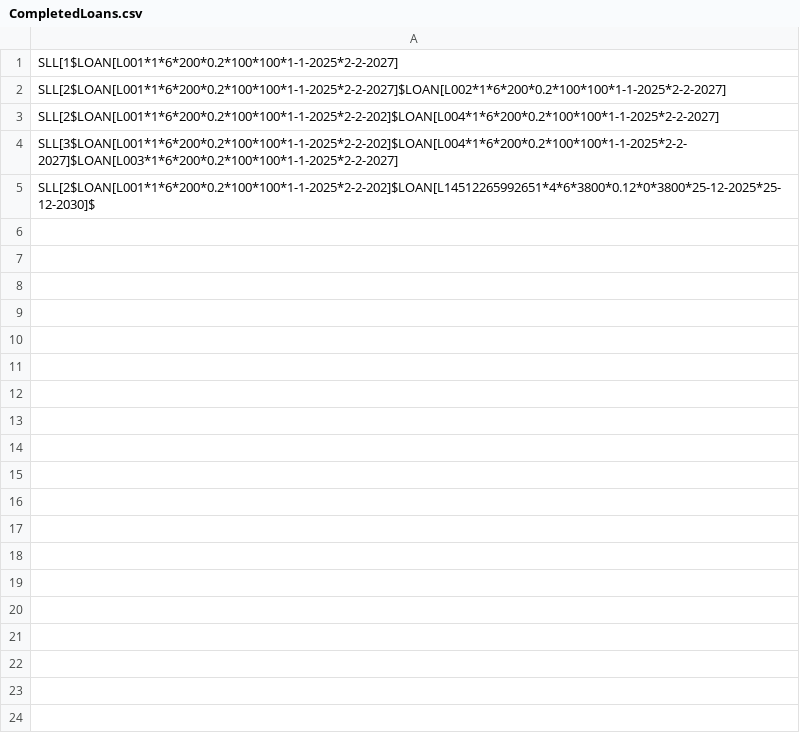
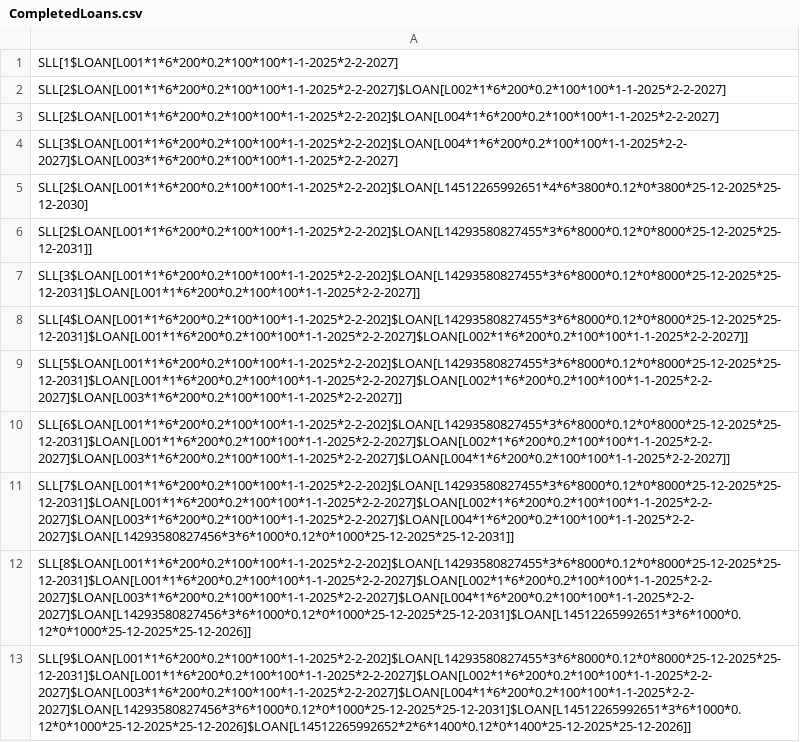
Before and after one commit to JavaSkan/Banking-System, a CSV file: assets/CompletedLoans.csv, drawn as a sheet; only a part is shown; the diff covers the shown part only.

```diff
--- a/assets/CompletedLoans.csv
+++ b/assets/CompletedLoans.csv
@@ -4,2 +4,10 @@ SLL[2$LOAN[L001*1*6*200*0.2*100*100*1-1-2025*2-2-202]$LOAN[L004*1*6*200*0.2*100*
 SLL[3$LOAN[L001*1*6*200*0.2*100*100*1-1-2025*2-2-202]$LOAN[L004*1*6*200*0.2*100*100*1-1-2025*2-2-2027]$LOAN[L003*1*6*200*0.2*100*100*1-1-2025*2-2-2027]
-SLL[2$LOAN[L001*1*6*200*0.2*100*100*1-1-2025*2-2-202]$LOAN[L14512265992651*4*6*3800*0.12*0*3800*25-12-2025*25-12-2030]$
+SLL[2$LOAN[L001*1*6*200*0.2*100*100*1-1-2025*2-2-202]$LOAN[L14512265992651*4*6*3800*0.12*0*3800*25-12-2025*25-12-2030]
+SLL[2$LOAN[L001*1*6*200*0.2*100*100*1-1-2025*2-2-202]$LOAN[L14293580827455*3*6*8000*0.12*0*8000*25-12-2025*25-12-2031]]
+SLL[3$LOAN[L001*1*6*200*0.2*100*100*1-1-2025*2-2-202]$LOAN[L14293580827455*3*6*8000*0.12*0*8000*25-12-2025*25-12-2031]$LOAN[L001*1*6*200*0.2*100*100*1-1-2025*2-2-2027]]
+SLL[4$LOAN[L001*1*6*200*0.2*100*100*1-1-2025*2-2-202]$LOAN[L14293580827455*3*6*8000*0.12*0*8000*25-12-2025*25-12-2031]$LOAN[L001*1*6*200*0.2*100*100*1-1-2025*2-2-2027]$LOAN[L002*1*6*200*0.2*100*100*1-1-2025*2-2-2027]]
+SLL[5$LOAN[L001*1*6*200*0.2*100*100*1-1-2025*2-2-202]$LOAN[L14293580827455*3*6*8000*0.12*0*8000*25-12-2025*25-12-2031]$LOAN[L001*1*6*200*0.2*100*100*1-1-2025*2-2-2027]$LOAN[L002*1*6*200*0.2*100*100*1-1-2025*2-2-2027]$LOAN[L003*1*6*200*0.2*100*100*1-1-2025*2-2-2027]]
+SLL[6$LOAN[L001*1*6*200*0.2*100*100*1-1-2025*2-2-202]$LOAN[L14293580827455*3*6*8000*0.12*0*8000*25-12-2025*25-12-2031]$LOAN[L001*1*6*200*0.2*100*100*1-1-2025*2-2-2027]$LOAN[L002*1*6*200*0.2*100*100*1-1-2025*2-2-2027]$LOAN[L003*1*6*200*0.2*100*100*1-1-2025*2-2-2027]$LOAN[L004*1*6*200*0.2*100*100*1-1-2025*2-2-2027]]
+SLL[7$LOAN[L001*1*6*200*0.2*100*100*1-1-2025*2-2-202]$LOAN[L14293580827455*3*6*8000*0.12*0*8000*25-12-2025*25-12-2031]$LOAN[L001*1*6*200*0.2*100*100*1-1-2025*2-2-2027]$LOAN[L002*1*6*200*0.2*100*100*1-1-2025*2-2-2027]$LOAN[L003*1*6*200*0.2*100*100*1-1-2025*2-2-2027]$LOAN[L004*1*6*200*0.2*100*100*1-1-2025*2-2-2027]$LOAN[L14293580827456*3*6*1000*0.12*0*1000*25-12-2025*25-12-2031]]
+SLL[8$LOAN[L001*1*6*200*0.2*100*100*1-1-2025*2-2-202]$LOAN[L14293580827455*3*6*8000*0.12*0*8000*25-12-2025*25-12-2031]$LOAN[L001*1*6*200*0.2*100*100*1-1-2025*2-2-2027]$LOAN[L002*1*6*200*0.2*100*100*1-1-2025*2-2-2027]$LOAN[L003*1*6*200*0.2*100*100*1-1-2025*2-2-2027]$LOAN[L004*1*6*200*0.2*100*100*1-1-2025*2-2-2027]$LOAN[L14293580827456*3*6*1000*0.12*0*1000*25-12-2025*25-12-2031]$LOAN[L14512265992651*3*6*1000*0.12*0*1000*25-12-2025*25-12-2026]]
+SLL[9$LOAN[L001*1*6*200*0.2*100*100*1-1-2025*2-2-202]$LOAN[L14293580827455*3*6*8000*0.12*0*8000*25-12-2025*25-12-2031]$LOAN[L001*1*6*200*0.2*100*100*1-1-2025*2-2-2027]$LOAN[L002*1*6*200*0.2*100*100*1-1-2025*2-2-2027]$LOAN[L003*1*6*200*0.2*100*100*1-1-2025*2-2-2027]$LOAN[L004*1*6*200*0.2*100*100*1-1-2025*2-2-2027]$LOAN[L14293580827456*3*6*1000*0.12*0*1000*25-12-2025*25-12-2031]$LOAN[L14512265992651*3*6*1000*0.12*0*1000*25-12-2025*25-12-2026]$LOAN[L14512265992652*2*6*1400*0.12*0*1400*25-12-2025*25-12-2026]]
```
Also changed, not shown: 8 added rows elsewhere in this file, assets/Customers.csv, 7 other files.
